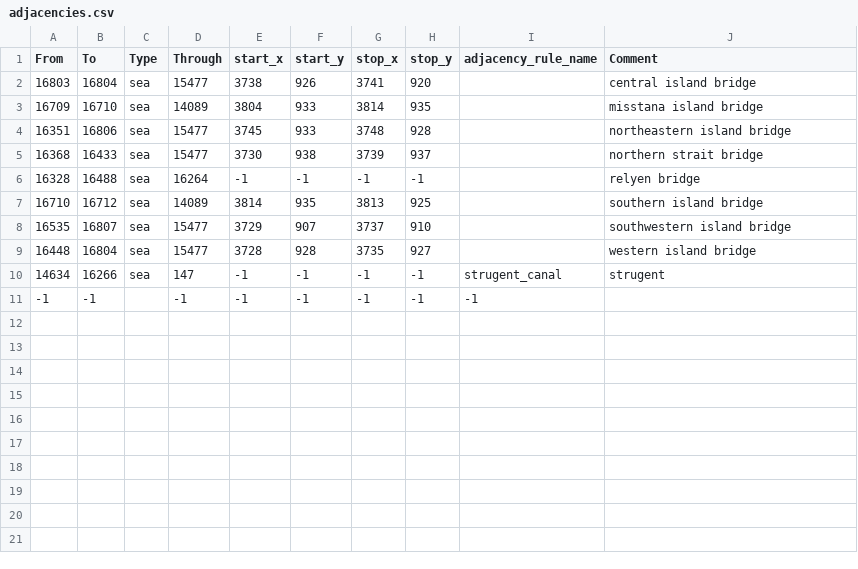
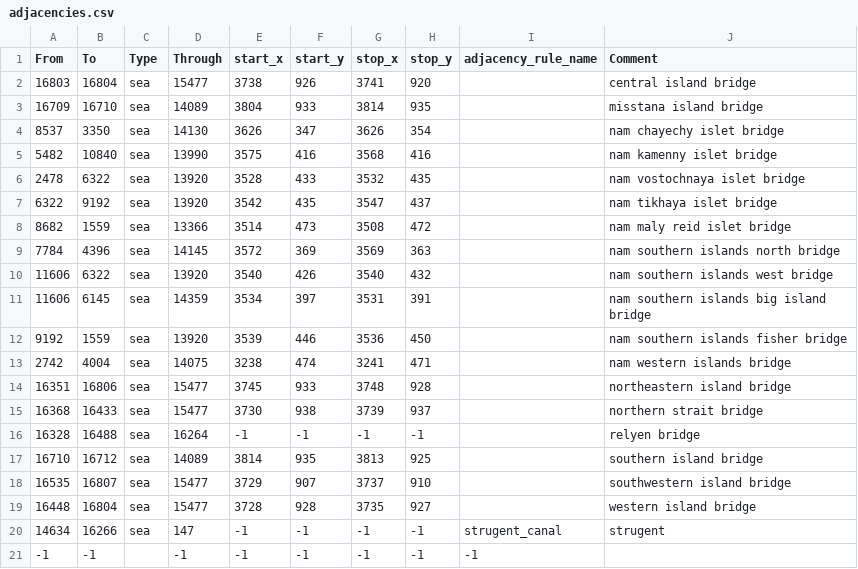
Before and after one commit to worker2of2month/A-DISCORD, a CSV file: map/adjacencies.csv, drawn as a sheet.

```diff
--- a/map/adjacencies.csv
+++ b/map/adjacencies.csv
@@ -3,2 +3,12 @@ From;To;Type;Through;start_x;start_y;stop_x;stop_y;adjacency_rule_name;Comment
 16709;16710;sea;14089;3804;933;3814;935;;misstana island bridge
+8537;3350;sea;14130;3626;347;3626;354;;nam chayechy islet bridge
+5482;10840;sea;13990;3575;416;3568;416;;nam kamenny islet bridge
+2478;6322;sea;13920;3528;433;3532;435;;nam vostochnaya islet bridge
+6322;9192;sea;13920;3542;435;3547;437;;nam tikhaya islet bridge
+8682;1559;sea;13366;3514;473;3508;472;;nam maly reid islet bridge
+7784;4396;sea;14145;3572;369;3569;363;;nam southern islands north bridge
+11606;6322;sea;13920;3540;426;3540;432;;nam southern islands west bridge
+11606;6145;sea;14359;3534;397;3531;391;;nam southern islands big island bridge
+9192;1559;sea;13920;3539;446;3536;450;;nam southern islands fisher bridge
+2742;4004;sea;14075;3238;474;3241;471;;nam western islands bridge
 16351;16806;sea;15477;3745;933;3748;928;;northeastern island bridge
```
Also changed, not shown: 27 other files.
